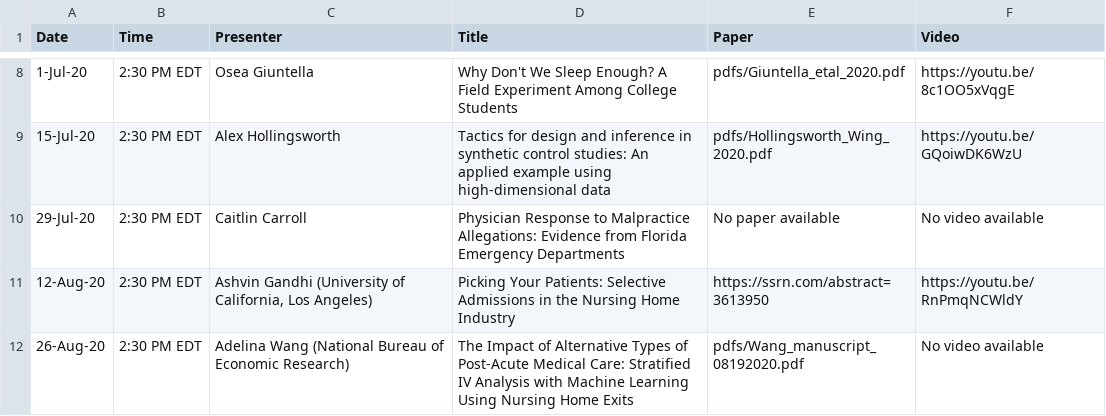
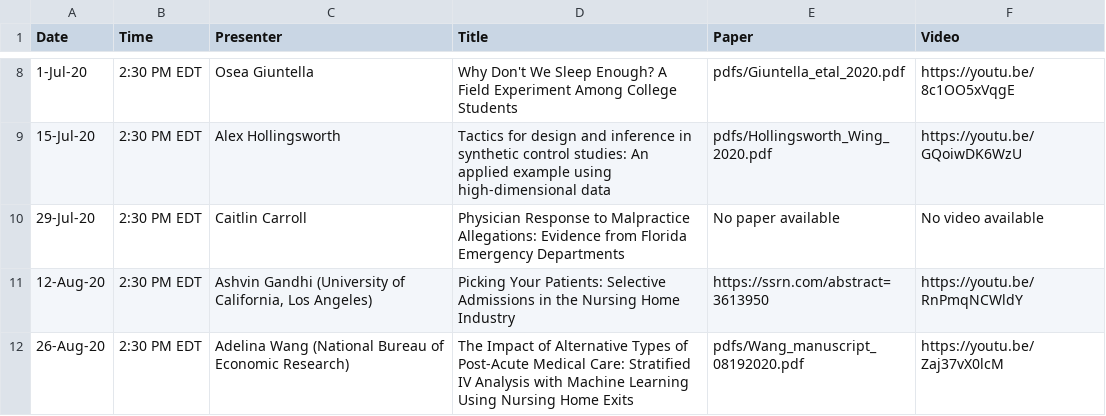
Before and after one commit to ernbilen/EHEC-website, a CSV file: _data/past_seminars.csv, drawn as a sheet; only a part is shown, gaps mark what is left out; the diff names each change by its address in the sheet, - before the commit and + after, or states it on an @@ line.

Commit message:
update

```diff
--- a/_data/past_seminars.csv
+++ b/_data/past_seminars.csv
-F12 (Video): No video available
+F12 (Video): https://youtu.be/Zaj37vX0lcM
```
